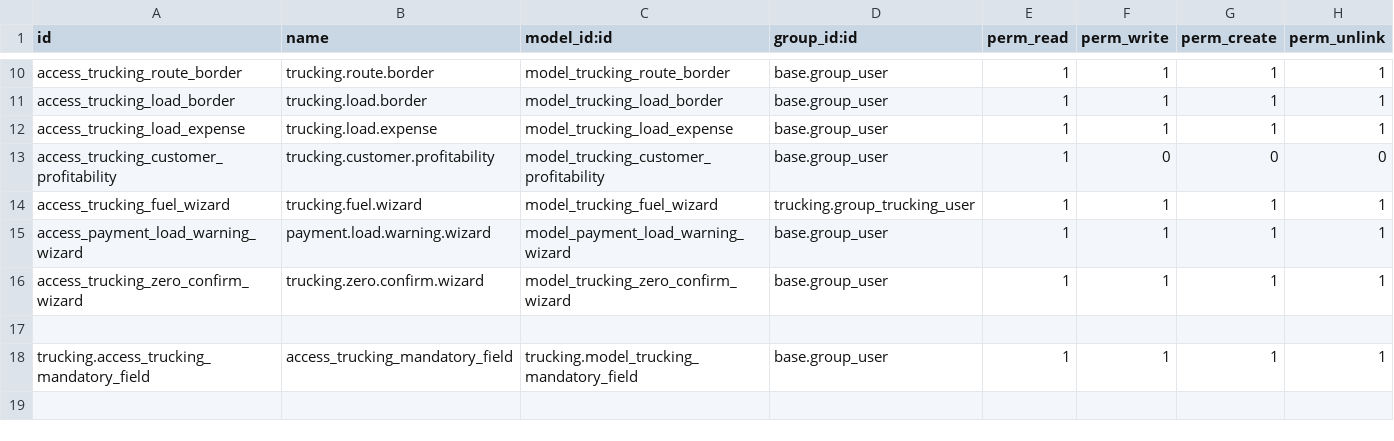
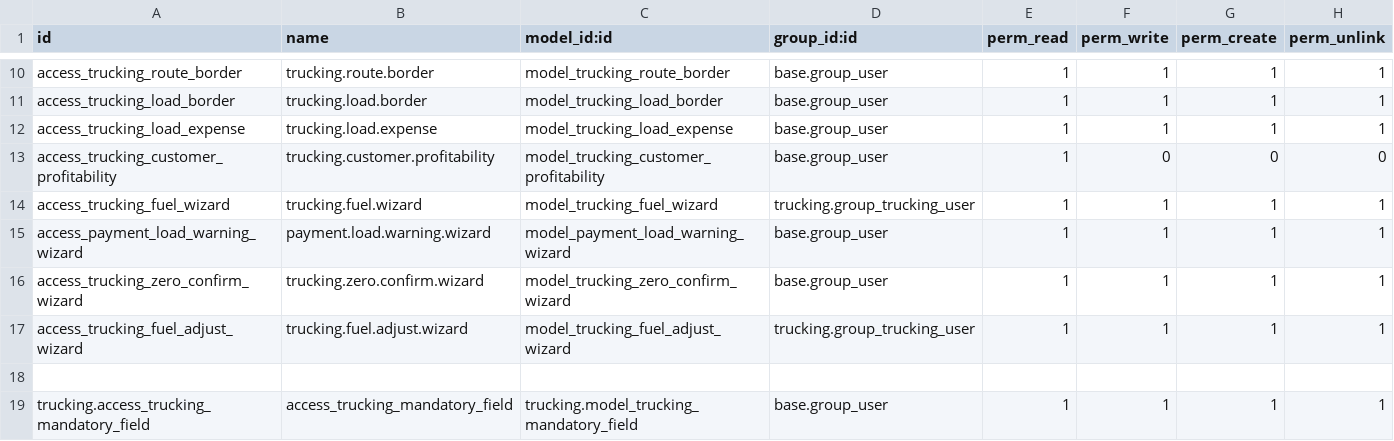
Before and after one commit to draftpos/trucking, a CSV file: security/ir.model.access.csv, drawn as a sheet; only a part is shown, gaps mark what is left out.

Commit message:
Fix fuel reversals, update accounting balances and adjust mandatory fields

```diff
--- a/security/ir.model.access.csv
+++ b/security/ir.model.access.csv
@@ -16,2 +16,3 @@ access_payment_load_warning_wizard,payment.load.warning.wizard,model_payment_loa
 access_trucking_zero_confirm_wizard,trucking.zero.confirm.wizard,model_trucking_zero_confirm_wizard,base.group_user,1,1,1,1
+access_trucking_fuel_adjust_wizard,trucking.fuel.adjust.wizard,model_trucking_fuel_adjust_wizard,trucking.group_trucking_user,1,1,1,1
 
```
Also changed, not shown: 15 other files.
